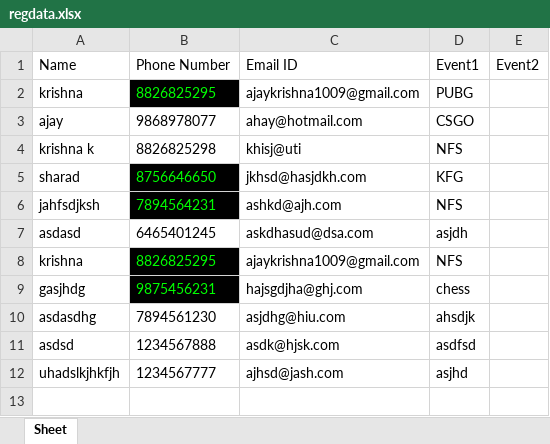
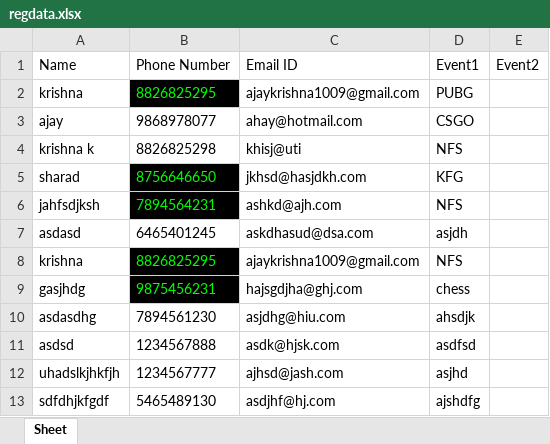
Before and after one commit to Krishna-Khanth/QR-Code-Minor-Project, an Excel workbook: data/regdata.xlsx, sheet Sheet, drawn as a sheet; values as stored, in another font and other column widths than the file's, no borders; the diff names each change by its address in the sheet, - before the commit and + after, or states it on an @@ line.

```diff
--- a/data/regdata.xlsx (sheet Sheet)
+++ b/data/regdata.xlsx (sheet Sheet)
+row 13: sdfdhjkfgdf | 5465489130 | asdjhf@hj.com | ajshdfg
```
Also changed, not shown: 37 other files.
